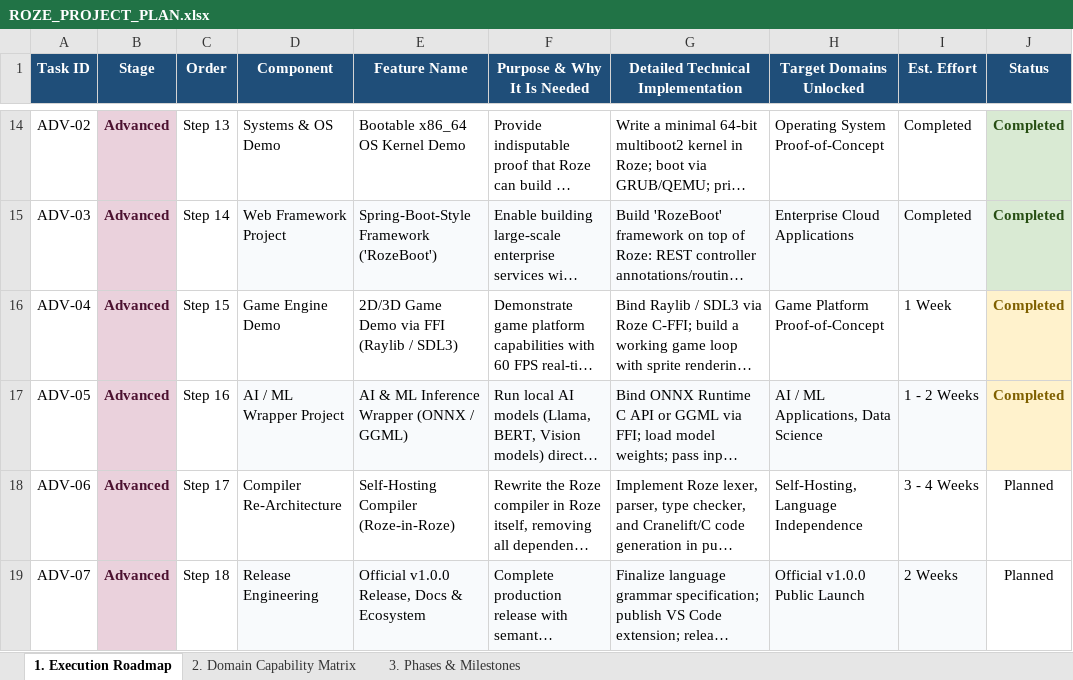
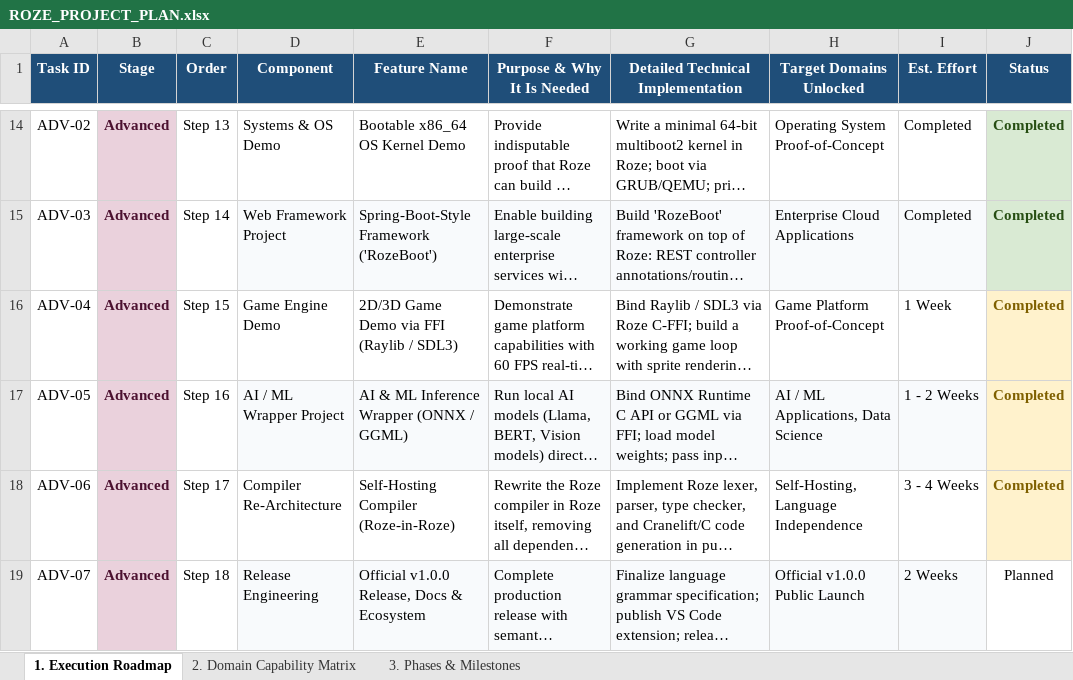
Before and after one commit to firoze-hossain/roze, an Excel workbook: ROZE_PROJECT_PLAN.xlsx, sheet 1. Execution Roadmap, drawn as a sheet; only a part is shown, gaps mark what is left out; long unchanged cells end in …; values as stored, in another font and other column widths than the file's, no borders; the diff names each change by its address in the sheet, - before the commit and + after, or states it on an @@ line.

```diff
--- a/ROZE_PROJECT_PLAN.xlsx (sheet 1. Execution Roadmap)
+++ b/ROZE_PROJECT_PLAN.xlsx (sheet 1. Execution Roadmap)
-J18 (Status): Planned
+J18 (Status): Completed
@@ J18 fill: none → #FFF2CC, bold: off → on, text colour: black → #7F6000 @@
```
Also changed, not shown: sheet 3. Phases & Milestones, sheet 2. Domain Capability Matrix, docs/ROZE_PROJECT_PLAN.xlsx, 19 other files.
